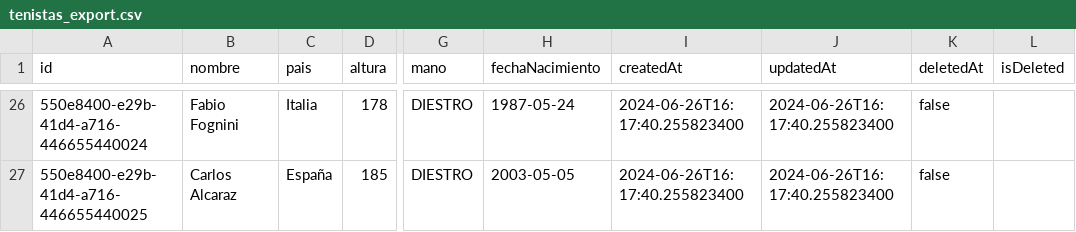
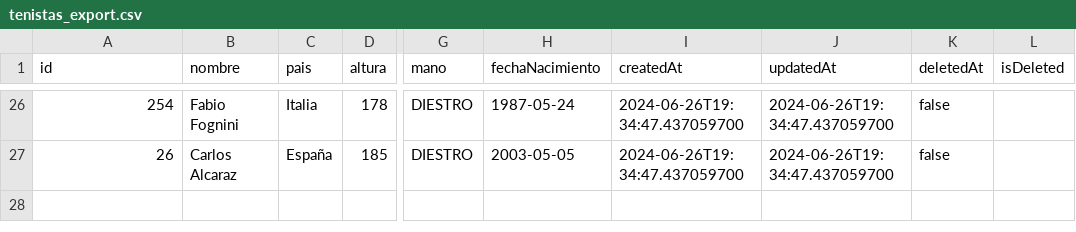
Before and after one commit to joseluisgs/KotlinLocalAndRemote, a CSV file: data/tenistas_export.csv, drawn as a sheet; only a part is shown, gaps mark what is left out; the diff covers the shown part only; the diff names each change by its address in the sheet, - before the commit and + after, or states it on an @@ line.

```diff
--- a/data/tenistas_export.csv
+++ b/data/tenistas_export.csv
-A26 (id): 550e8400-e29b-41d4-a716-446655440024
+A26 (id): 254
-I26:I27 (createdAt): 2024-06-26T16:17:40.255823400
+I26:I27 (createdAt): 2024-06-26T19:34:47.437059700
-J26:J27 (updatedAt): 2024-06-26T16:17:40.255823400
+J26:J27 (updatedAt): 2024-06-26T19:34:47.437059700
-A27 (id): 550e8400-e29b-41d4-a716-446655440025
+A27 (id): 26
```
Also changed, not shown: 72 edited cells elsewhere in this file, data/tenistas.csv, data/tenistas2.csv, 18 other files.
